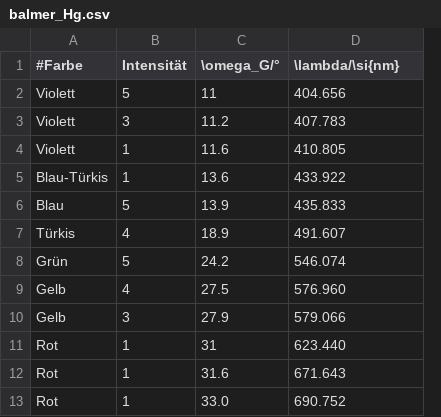
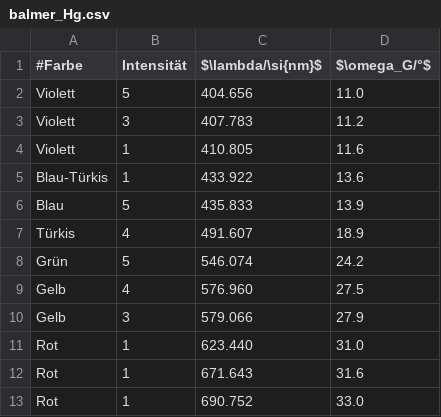
Before and after one commit to GearMic/praktikum4, a CSV file: p402/data/balmer_Hg.csv, drawn as a sheet; removed rows and columns are numbered as before the commit, all else as after; the diff names each change by its address in the sheet, - before the commit and + after, or states it on an @@ line.

```diff
--- a/p402/data/balmer_Hg.csv
+++ b/p402/data/balmer_Hg.csv
-column C (\omega_G/°), rows 2-13: 11 | 11.2 | 11.6 | 13.6 | 13.9 | 18.9 | 24.2 | 27.5 | 27.9 | 31 | 31.6 | 33.0
+column D ($\omega_G/°$), rows 2-13: 11.0 | 11.2 | 11.6 | 13.6 | 13.9 | 18.9 | 24.2 | 27.5 | 27.9 | 31.0 | 31.6 | 33.0
-C1: \lambda/\si{nm}
+C1: $\lambda/\si{nm}$
```
Also changed, not shown: p402/data/balmer_gauss_fit.csv, p402/data/isotropy_CCD.csv, 14 other files.
